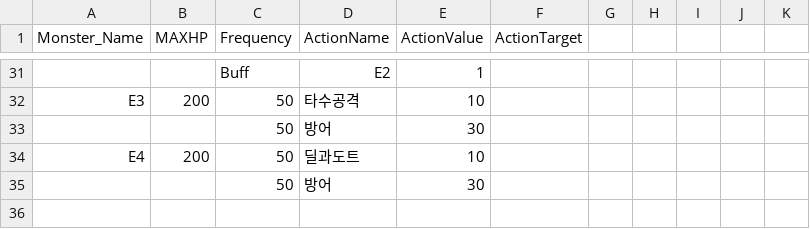
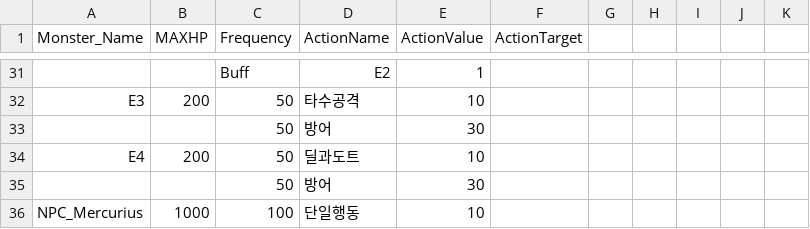
Before and after one commit to garrdip/BlackOcean, a CSV file: Assets/Resources/DBs/MonsterDB.csv, drawn as a sheet; only a part is shown, gaps mark what is left out; the diff names each change by its address in the sheet, - before the commit and + after, or states it on an @@ line.

```diff
--- a/Assets/Resources/DBs/MonsterDB.csv
+++ b/Assets/Resources/DBs/MonsterDB.csv
+row 36: NPC_Mercurius | 1000 | 100 | 단일행동 | 10
```
Also changed, not shown: 27 other files.
